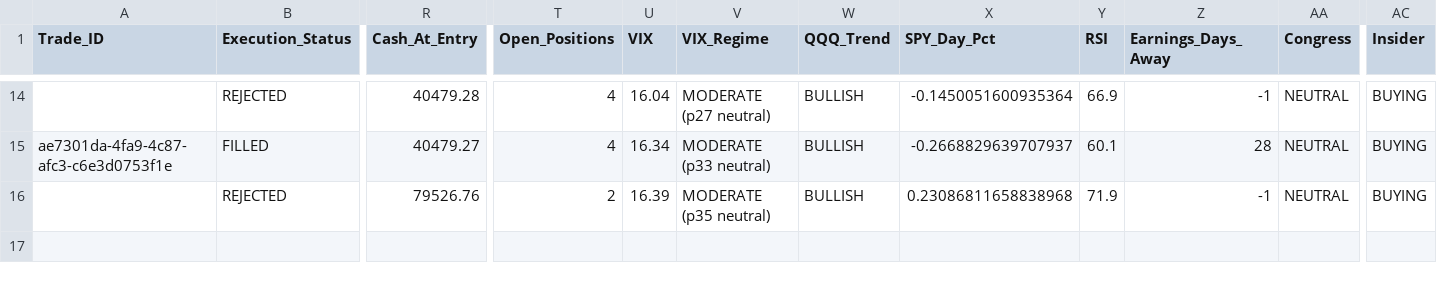
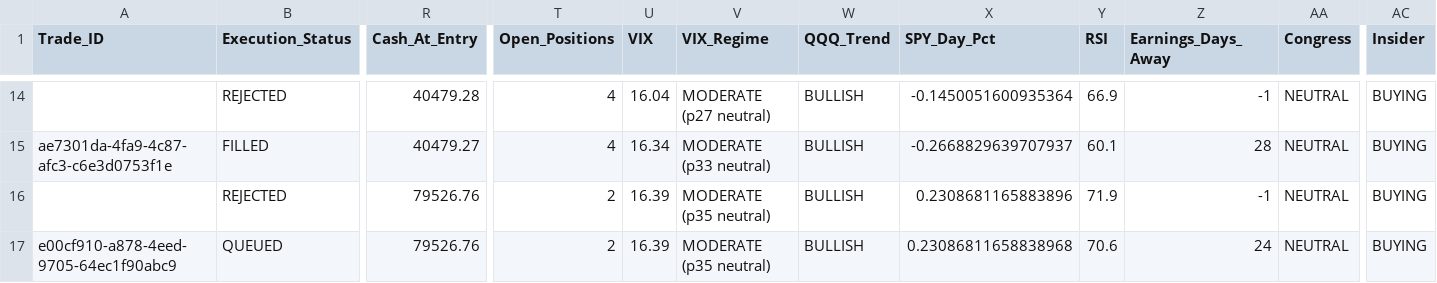
Before and after one commit to Vishvesh-Trivedi/LLM-Portfolio-Manager, a CSV file: StockScreener/stock_picks.csv, drawn as a sheet; only a part is shown, gaps mark what is left out; rows hold the shown columns only; the diff names each change by its address in the sheet, - before the commit and + after, or states it on an @@ line.

```diff
--- a/StockScreener/stock_picks.csv
+++ b/StockScreener/stock_picks.csv
-X16 (SPY_Day_Pct): 0.23086811658838968
+X16 (SPY_Day_Pct): 0.2308681165883896
+row 17: e00cf910-a878-4eed-9705-64ec1f90abc9 | QUEUED | 79526.76 | 2 | 16.39 | MODERATE (p35 neutral) | BULLISH | 0.23086811658838968 | 70.6 | 24 | NEUTRAL | BUYING
```
Also changed, not shown: StockScreener/rules_log.csv, StockScreener/watch_list.csv, 5 other files.
